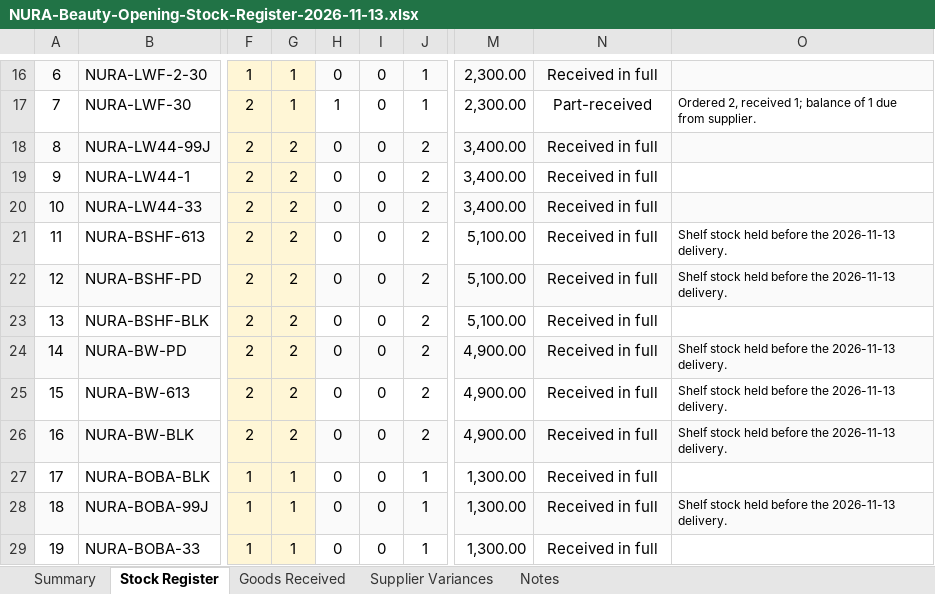
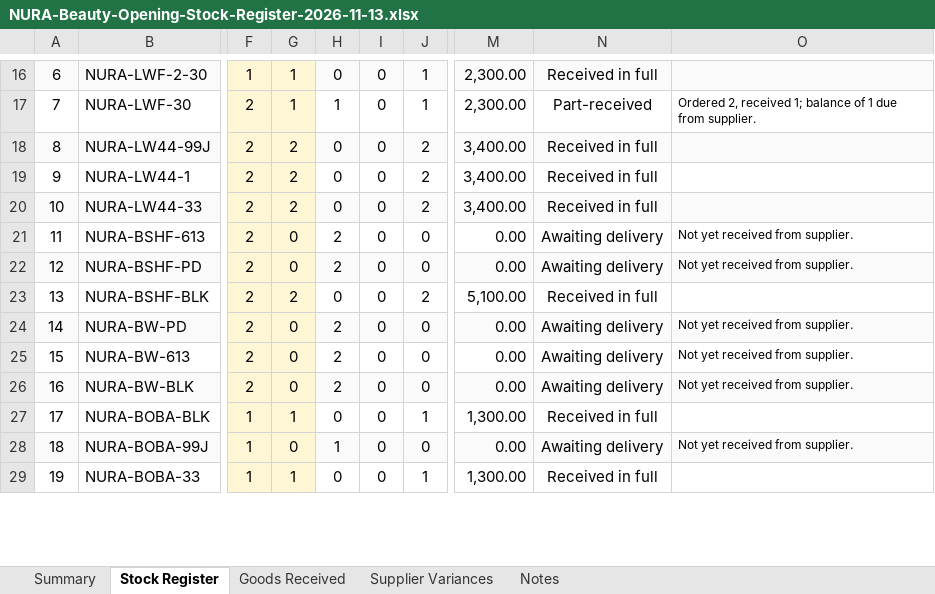
Before and after one commit to moselanto/NURA_STOCKS, an Excel workbook: data/NURA-Beauty-Opening-Stock-Register-2026-11-13.xlsx, sheet Stock Register, drawn as a sheet; only a part is shown, gaps mark what is left out; values as stored, in another font and other column widths than the file's, no borders; charts and pictures and conditional formats not drawn; the diff covers the shown part only; the diff names each change by its address in the sheet, - before the commit and + after, or states it on an @@ line.

Commit message:
Register v3.0: on hand = 26 pcs received 2026-11-13 (KES 53,400); 17 pcs awaiting supplier (KES 37,850); stock book total 43

```diff
--- a/data/NURA-Beauty-Opening-Stock-Register-2026-11-13.xlsx (sheet Stock Register)
+++ b/data/NURA-Beauty-Opening-Stock-Register-2026-11-13.xlsx (sheet Stock Register)
-G21:G22: 2
+G21:G22: 0
-H21:H22: 0
+H21:H22: 2
-J21:J22: 2
+J21:J22: 0
-M21:M22: 5,100.00
+M21:M22: 0.00
-N21:N22: Received in full
+N21:N22: Awaiting delivery
-O21:O22: Shelf stock held before the 2026-11-13 delivery.
+O21:O22: Not yet received from supplier.
-G24:G26: 2
+G24:G26: 0
-H24:H26: 0
+H24:H26: 2
-J24:J26: 2
+J24:J26: 0
-M24:M26: 4,900.00
+M24:M26: 0.00
-N24:N26: Received in full
+N24:N26: Awaiting delivery
-O24:O26: Shelf stock held before the 2026-11-13 delivery.
+O24:O26: Not yet received from supplier.
-G28: 1
+G28: 0
-H28: 0
+H28: 1
-J28: 1
+J28: 0
-M28: 1,300.00
+M28: 0.00
-N28: Received in full
+N28: Awaiting delivery
-O28: Shelf stock held before the 2026-11-13 delivery.
+O28: Not yet received from supplier.
```
Also changed, not shown: 1 added row, 1 removed row and 25 edited cells elsewhere in this sheet, sheet Supplier Variances, sheet Summary, sheet Goods Received, sheet Notes, formulas that keep their value, 1 other file.
